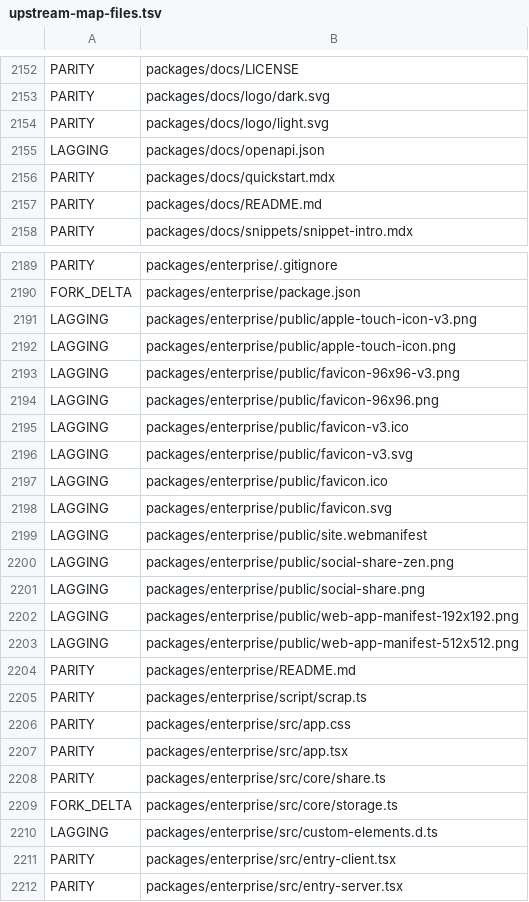
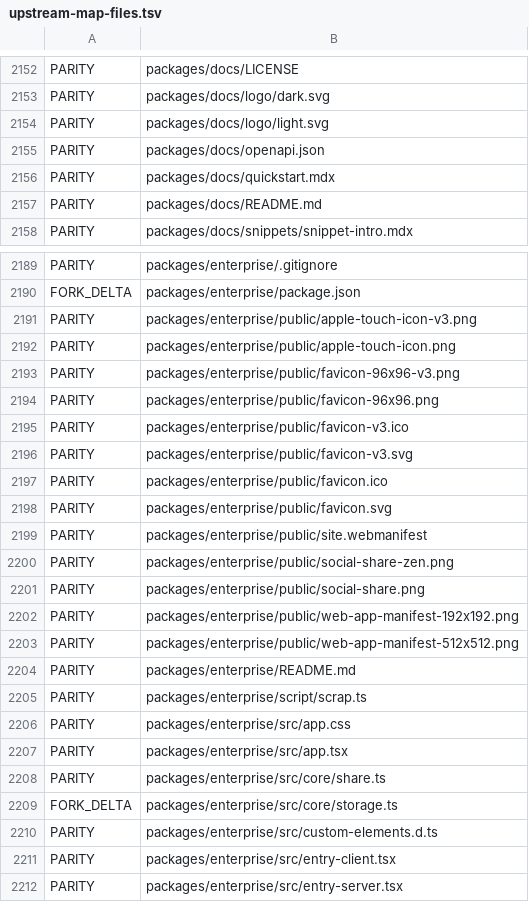
Before and after one commit to siliconstencil/hordecode, a TSV file: docs/upstream-map-files.tsv, drawn as a sheet; only a part is shown, gaps mark what is left out; the diff covers the shown part only.

```diff
--- a/docs/upstream-map-files.tsv
+++ b/docs/upstream-map-files.tsv
@@ -2154,3 +2154,3 @@ PARITY	packages/docs/logo/dark.svg
 PARITY	packages/docs/logo/light.svg
-LAGGING	packages/docs/openapi.json
+PARITY	packages/docs/openapi.json
 PARITY	packages/docs/quickstart.mdx
@@ -2190,15 +2190,15 @@ PARITY	packages/enterprise/.gitignore
 FORK_DELTA	packages/enterprise/package.json
-LAGGING	packages/enterprise/public/apple-touch-icon-v3.png
-LAGGING	packages/enterprise/public/apple-touch-icon.png
-LAGGING	packages/enterprise/public/favicon-96x96-v3.png
-LAGGING	packages/enterprise/public/favicon-96x96.png
-LAGGING	packages/enterprise/public/favicon-v3.ico
-LAGGING	packages/enterprise/public/favicon-v3.svg
-LAGGING	packages/enterprise/public/favicon.ico
-LAGGING	packages/enterprise/public/favicon.svg
-LAGGING	packages/enterprise/public/site.webmanifest
-LAGGING	packages/enterprise/public/social-share-zen.png
-LAGGING	packages/enterprise/public/social-share.png
-LAGGING	packages/enterprise/public/web-app-manifest-192x192.png
-LAGGING	packages/enterprise/public/web-app-manifest-512x512.png
+PARITY	packages/enterprise/public/apple-touch-icon-v3.png
+PARITY	packages/enterprise/public/apple-touch-icon.png
+PARITY	packages/enterprise/public/favicon-96x96-v3.png
+PARITY	packages/enterprise/public/favicon-96x96.png
+PARITY	packages/enterprise/public/favicon-v3.ico
+PARITY	packages/enterprise/public/favicon-v3.svg
+PARITY	packages/enterprise/public/favicon.ico
+PARITY	packages/enterprise/public/favicon.svg
+PARITY	packages/enterprise/public/site.webmanifest
+PARITY	packages/enterprise/public/social-share-zen.png
+PARITY	packages/enterprise/public/social-share.png
+PARITY	packages/enterprise/public/web-app-manifest-192x192.png
+PARITY	packages/enterprise/public/web-app-manifest-512x512.png
 PARITY	packages/enterprise/README.md
@@ -2209,3 +2209,3 @@ PARITY	packages/enterprise/src/core/share.ts
 FORK_DELTA	packages/enterprise/src/core/storage.ts
-LAGGING	packages/enterprise/src/custom-elements.d.ts
+PARITY	packages/enterprise/src/custom-elements.d.ts
 PARITY	packages/enterprise/src/entry-client.tsx
```
Also changed, not shown: 30 edited cells elsewhere in this file, 5 other files.
